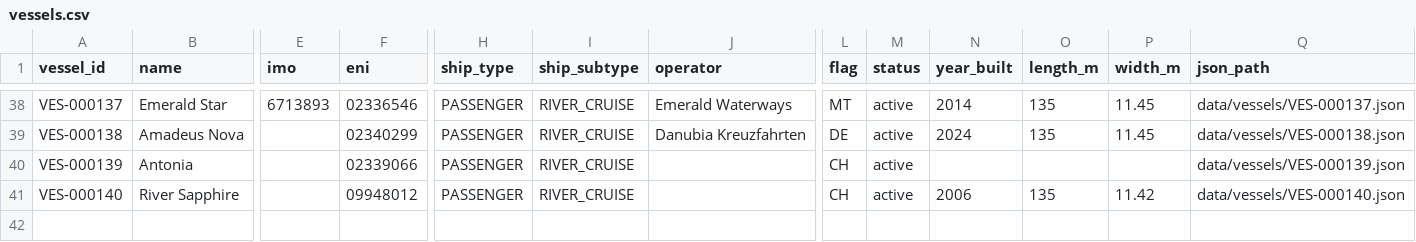
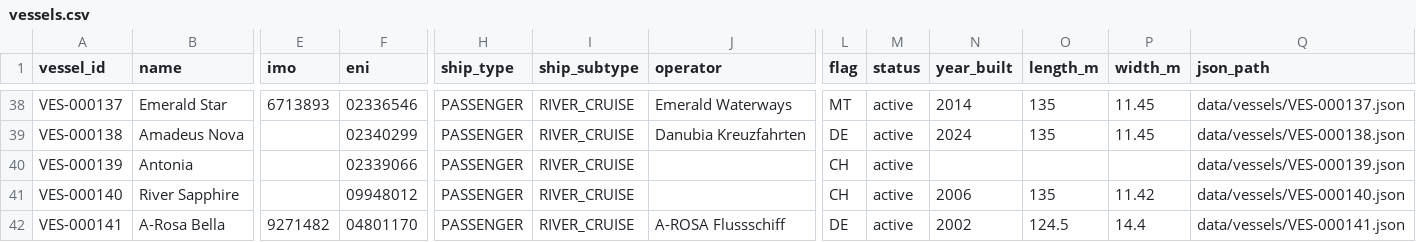
Before and after one commit to ugnet90/danube-vessel-log, a CSV file: data/vessels.csv, drawn as a sheet; only a part is shown, gaps mark what is left out; rows hold the shown columns only; the diff names each change by its address in the sheet, - before the commit and + after, or states it on an @@ line.

```diff
--- a/data/vessels.csv
+++ b/data/vessels.csv
+row 42: VES-000141 | A-Rosa Bella | 9271482 | 04801170 | PASSENGER | RIVER_CRUISE | A-ROSA Flussschiff | DE | active | 2002 | 124.5 | 14.4 | data/vessels/VES-000141.json
```
Also changed, not shown: 6 other files.
